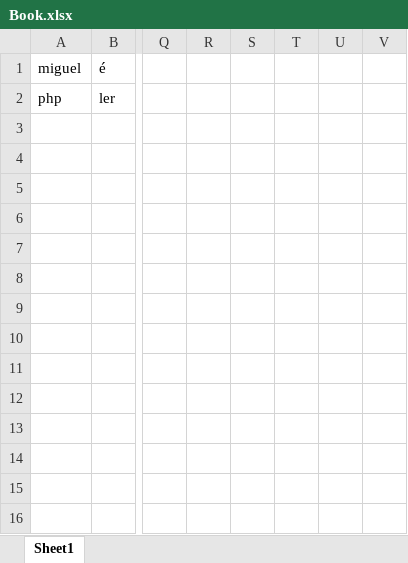
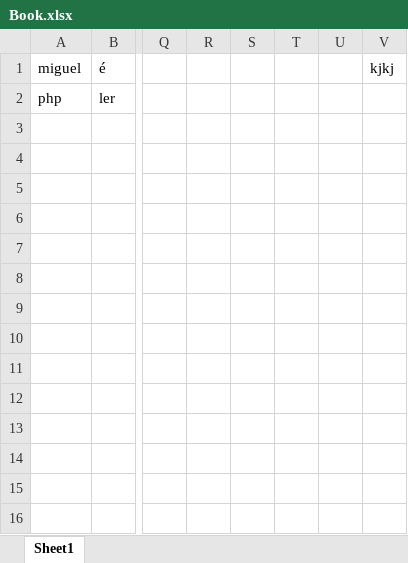
Before and after one commit to miguel876/Altice-Project, an Excel workbook: Files/Book.xlsx, sheet Sheet1, drawn as a sheet; only a part is shown, gaps mark what is left out; values as stored, in another font and other column widths than the file's, no borders; the diff names each change by its address in the sheet, - before the commit and + after, or states it on an @@ line.

```diff
--- a/Files/Book.xlsx (sheet Sheet1)
+++ b/Files/Book.xlsx (sheet Sheet1)
-V1: (empty)
+V1: kjkj
```
Also changed, not shown: 11 other files.
